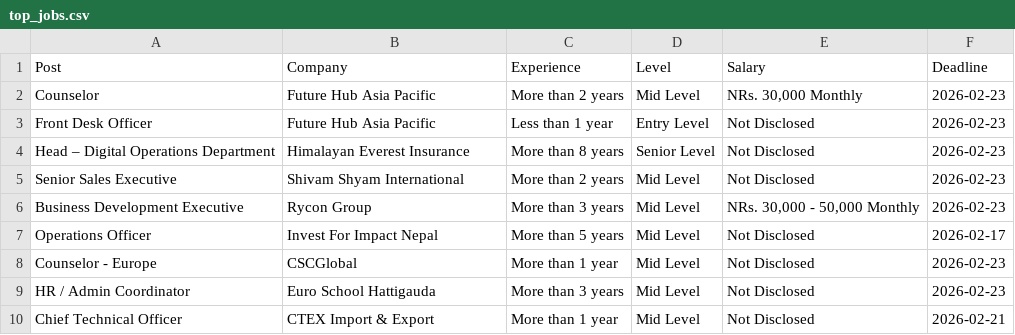
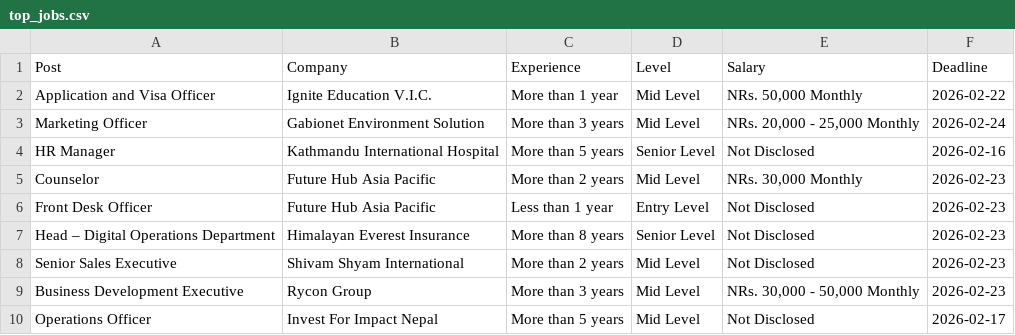
Before and after one commit to dpm24800/top-jobs-scraper, a CSV file: data/top_jobs.csv, drawn as a sheet; only a part is shown; the shorter side is filled out with more unchanged rows.

```diff
--- a/data/top_jobs.csv
+++ b/data/top_jobs.csv
@@ -1,2 +1,5 @@
 Post,Company,Experience,Level,Salary,Deadline
+Application and Visa Officer,Ignite Education V.I.C.,More than 1 year,Mid Level,"NRs. 50,000 Monthly",2026-02-22
+Marketing Officer,Gabionet Environment Solution,More than 3 years,Mid Level,"NRs. 20,000 - 25,000 Monthly",2026-02-24
+HR Manager,Kathmandu International Hospital,More than 5 years,Senior Level,Not Disclosed,2026-02-16
 Counselor,Future Hub Asia Pacific,More than 2 years,Mid Level,"NRs. 30,000 Monthly",2026-02-23
```
Also changed, not shown: data/by_deadline.csv.
